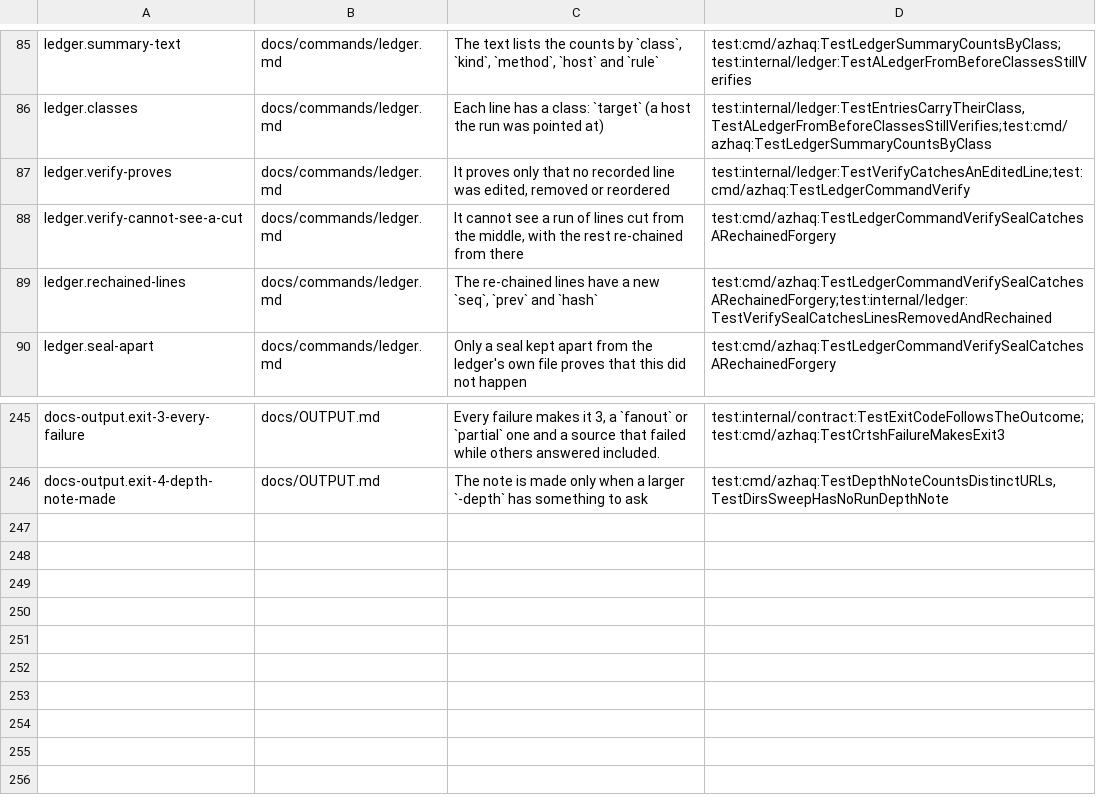
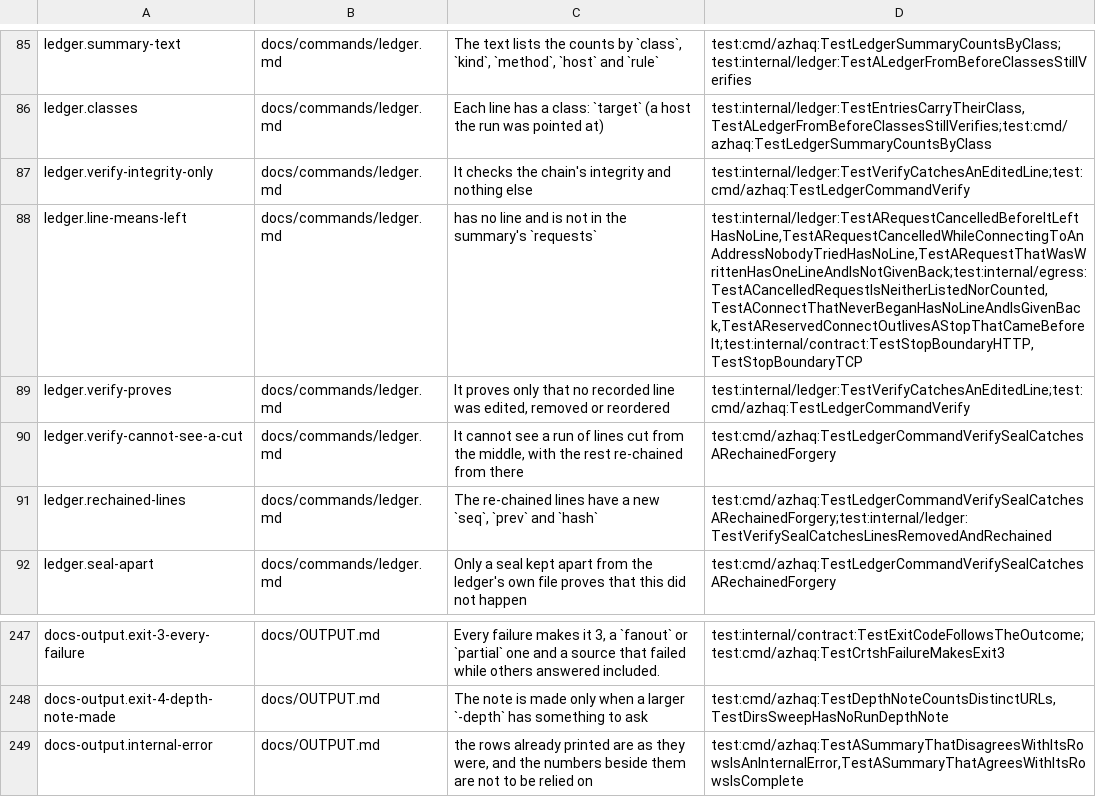
Before and after one commit to lilsadfoqs/azhaq, a TSV file: docs/claims.tsv, drawn as a sheet; only a part is shown, gaps mark what is left out; the diff names each change by its address in the sheet, - before the commit and + after, or states it on an @@ line.

Commit message:
fix(ledger): list only what was sent; summaries reconcile with rows
The ledger lists an HTTP request when it was answered, when a connect or
handshake was attempted, or when it failed with no stop to blame, and a TCP
connect when its socket is about to connect; a request or connect a stop
cancelled before it left has no line and is given back to the budget. A fast
ports scan stopped between its batched lines and their connects no longer
lists connects it never made. What a line means, per kind, is in OUTPUT.md.

A summary that disagrees with its rows or the ledger ends with exit 1,
complete: false and an error. crawl plain-mode and subs -max-names counts
that did not add up are fixed.

Fixes #140
Fixes #125

```diff
--- a/docs/claims.tsv
+++ b/docs/claims.tsv
+row 87: ledger.verify-integrity-only | docs/commands/ledger.md | It checks the chain's integrity and nothing else | test:internal/ledger:TestVerifyCatchesAnEditedLine;test:cmd/azhaq:TestLedgerCommandVerify
+row 88: ledger.line-means-left | docs/commands/ledger.md | has no line and is not in the summary's `requests` | test:internal/ledger:TestARequestCancelledBeforeItLeftHasNoLine,TestARequestCancelledWhileConnectingToAnAddressNobodyTriedHasNoLine,TestARequestThatWasWrittenHasOneLineAndIsNotGivenBack;test:internal/egress:TestACancelledRequestIsNeitherListedNorCounted,TestAConnectThatNeverBeganHasNoLineAndIsGivenBack,TestAReservedConnectOutlivesAStopThatCameBeforeIt;test:internal/contract:TestStopBoundaryHTTP,TestStopBoundaryTCP
+row 249: docs-output.internal-error | docs/OUTPUT.md | the rows already printed are as they were, and the numbers beside them are not to be relied on | test:cmd/azhaq:TestASummaryThatDisagreesWithItsRowsIsAnInternalError,TestASummaryThatAgreesWithItsRowsIsComplete
```
Also changed, not shown: 33 other files.
